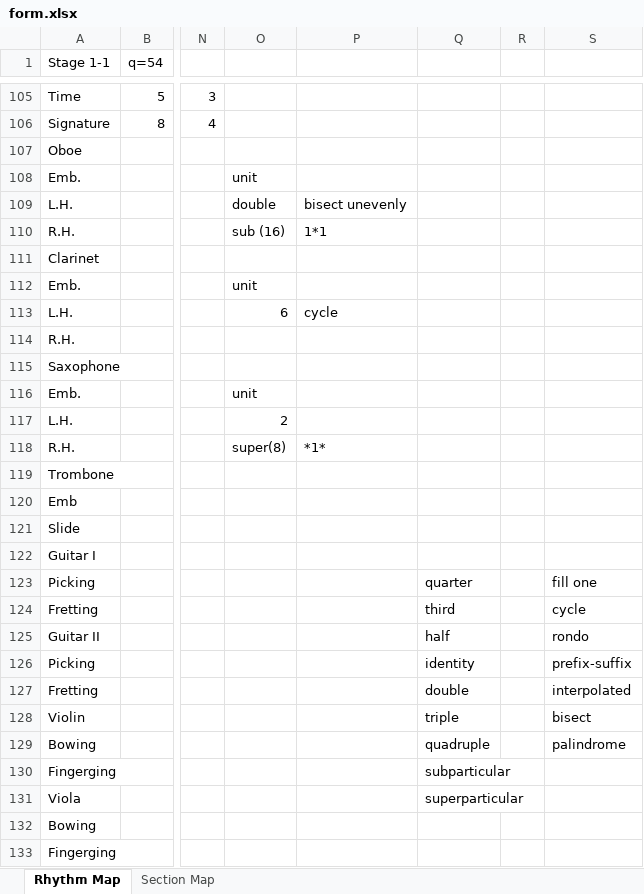
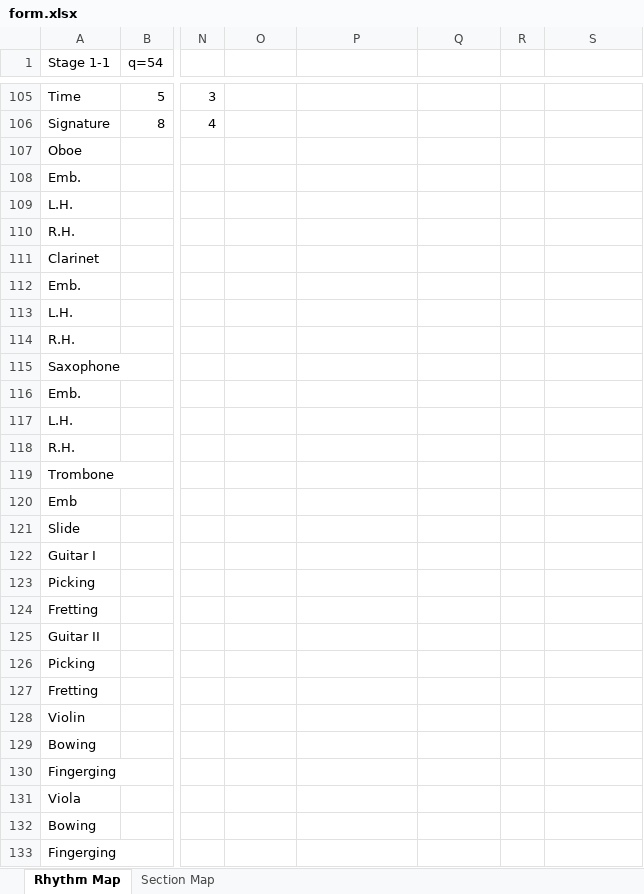
Before and after one commit to jdavancens/heave-sway-surge, an Excel workbook: dissertation/etc/form/form.xlsx, sheet Rhythm Map, drawn as a sheet; only a part is shown, gaps mark what is left out; values as stored, in another font and other column widths than the file's, no cell formats; the diff covers the shown part only; the diff names each change by its address in the sheet, - before the commit and + after, or states it on an @@ line.

```diff
--- a/dissertation/etc/form/form.xlsx (sheet Rhythm Map)
+++ b/dissertation/etc/form/form.xlsx (sheet Rhythm Map)
-O108: unit
+O108: (empty)
-O109: double
+O109: (empty)
-P109: bisect unevenly
+P109: (empty)
-O110: sub (16)
+O110: (empty)
-P110: 1*1
+P110: (empty)
-O112: unit
+O112: (empty)
-O113: 6
+O113: (empty)
-P113: cycle
+P113: (empty)
-O116: unit
+O116: (empty)
-O117: 2
+O117: (empty)
-O118: super(8)
+O118: (empty)
-P118: *1*
+P118: (empty)
-Q123: quarter
+Q123: (empty)
-S123: fill one
+S123: (empty)
-Q124: third
+Q124: (empty)
-S124: cycle
+S124: (empty)
-Q125: half
+Q125: (empty)
-S125: rondo
+S125: (empty)
-Q126: identity
+Q126: (empty)
-S126: prefix-suffix
+S126: (empty)
-Q127: double
+Q127: (empty)
-S127: interpolated
+S127: (empty)
-Q128: triple
+Q128: (empty)
-S128: bisect
+S128: (empty)
-Q129: quadruple
+Q129: (empty)
-S129: palindrome
+S129: (empty)
-Q130: subparticular
+Q130: (empty)
-Q131: superparticular
+Q131: (empty)
```
Also changed, not shown: 10 added rows, 10 removed rows and 50 edited cells elsewhere in this sheet, cell formats, 31 other files.
